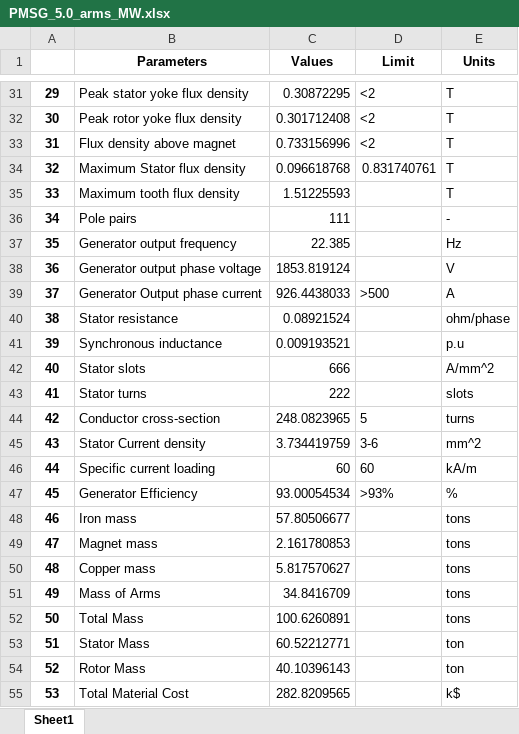
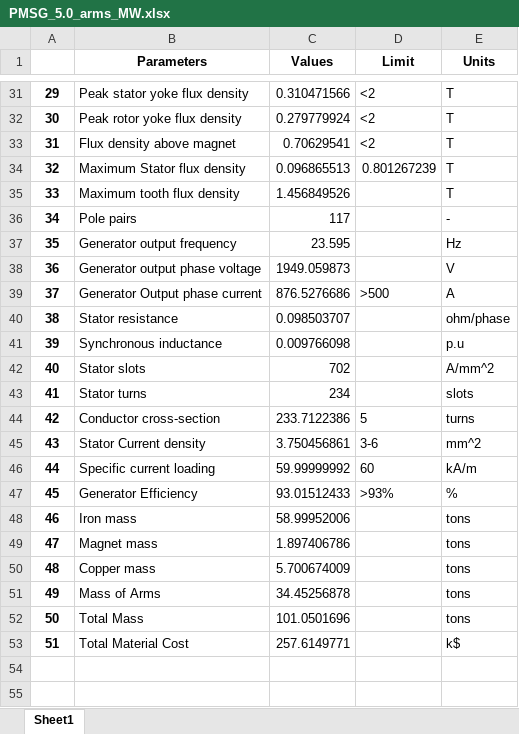
Before and after one commit to WISDEM/GeneratorSE, an Excel workbook: extra/Excel_Examples/PMSG_5.0_arms_MW.xlsx, sheet Sheet1, drawn as a sheet; only a part is shown, gaps mark what is left out; values as stored, in another font and other column widths than the file's, no borders; removed rows and columns are numbered as before the commit, all else as after; the diff covers the shown part only; the diff names each change by its address in the sheet, - before the commit and + after, or states it on an @@ line.

```diff
--- a/extra/Excel_Examples/PMSG_5.0_arms_MW.xlsx (sheet Sheet1)
+++ b/extra/Excel_Examples/PMSG_5.0_arms_MW.xlsx (sheet Sheet1)
-C31 (Values): 0.30872295
+C31 (Values): 0.310471566
-C32 (Values): 0.301712408
+C32 (Values): 0.279779924
-C33 (Values): 0.733156996
+C33 (Values): 0.70629541
-C34 (Values): 0.096618768
+C34 (Values): 0.096865513
-D34 (Limit): 0.831740761
+D34 (Limit): 0.801267239
-C35 (Values): 1.51225593
+C35 (Values): 1.456849526
-C36 (Values): 111
+C36 (Values): 117
-C37 (Values): 22.385
+C37 (Values): 23.595
-C38 (Values): 1853.819124
+C38 (Values): 1949.059873
-C39 (Values): 926.4438033
+C39 (Values): 876.5276686
-C40 (Values): 0.08921524
+C40 (Values): 0.098503707
-C41 (Values): 0.009193521
+C41 (Values): 0.009766098
-C42 (Values): 666
+C42 (Values): 702
-C43 (Values): 222
+C43 (Values): 234
-C44 (Values): 248.0823965
+C44 (Values): 233.7122386
-C45 (Values): 3.734419759
+C45 (Values): 3.750456861
-C46 (Values): 60
+C46 (Values): 59.99999992
-C47 (Values): 93.00054534
+C47 (Values): 93.01512433
-C48 (Values): 57.80506677
+C48 (Values): 58.99952006
-C49 (Values): 2.161780853
+C49 (Values): 1.897406786
-C50 (Values): 5.817570627
+C50 (Values): 5.700674009
-C51 (Values): 34.8416709
+C51 (Values): 34.45256878
-C52 (Values): 100.6260891
+C52 (Values): 101.0501696
-row 53: 51 | Stator Mass | 60.52212771 |  | ton
-row 54: 52 | Rotor Mass | 40.10396143 |  | ton
@@ column A renumbered from row 53 down @@
-C53 (Values): 282.8209565
+C53 (Values): 257.6149771
```
Also changed, not shown: 32 edited cells elsewhere in this sheet, extra/Excel_Examples/EESG_5.0MW.xlsx, extra/Excel_Examples/PMSG_5.0_discRotor_MW.xlsx, 13 other files.
